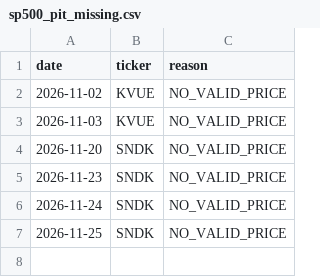
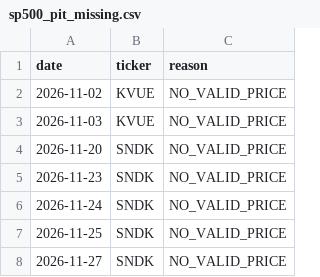
Before and after one commit to Hernggg/us-market-breadth, a CSV file: public/sp500_pit_missing.csv, drawn as a sheet; the diff names each change by its address in the sheet, - before the commit and + after, or states it on an @@ line.

```diff
--- a/public/sp500_pit_missing.csv
+++ b/public/sp500_pit_missing.csv
+row 8: 2026-11-27 | SNDK | NO_VALID_PRICE
```
Also changed, not shown: public/sp500_pit_daily.csv, public/sp500_pit_windows.csv, 4 other files.
